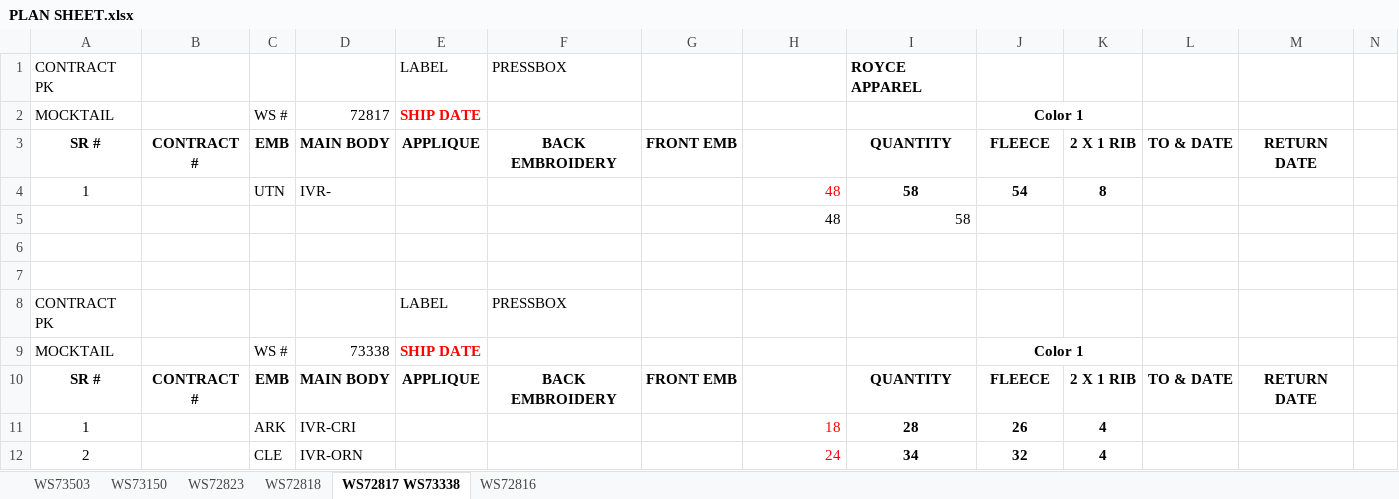
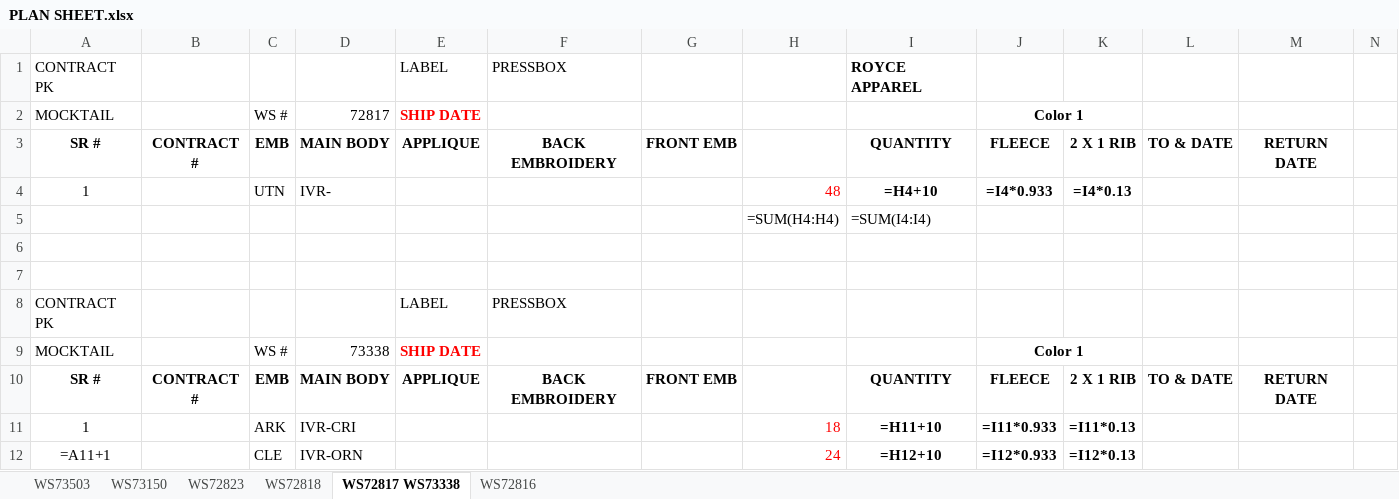
Before and after one commit to Safiurrehmann/orderplanner, an Excel workbook: PLAN SHEET.xlsx, sheet WS72817 WS73338, drawn as a sheet; only a part is shown; values as stored, in another font and other column widths than the file's, no borders; formulas without a stored value are shown as written; removed rows and columns are numbered as before the commit, all else as after; rows hold the shown columns only; the diff names each change by its address in the sheet, - before the commit and + after, or states it on an @@ line.

```diff
--- a/PLAN SHEET.xlsx (sheet WS72817 WS73338)
+++ b/PLAN SHEET.xlsx (sheet WS72817 WS73338)
-I4: 58
+I4: =H4+10
-J4: 54
+J4: =I4*0.933
-K4: 8
+K4: =I4*0.13
-row 5:  |  |  |  |  |  |  | 48 | 58
+row 5:  |  |  |  |  |  |  | =SUM(H4:H4) | =SUM(I4:I4)
-I11: 28
+I11: =H11+10
-J11: 26
+J11: =I11*0.933
-K11: 4
+K11: =I11*0.13
-row 12: 2 |  | CLE | IVR-ORN |  |  |  | 24 | 34 | 32 | 4
+row 12: =A11+1 |  | CLE | IVR-ORN |  |  |  | 24 | =H12+10 | =I12*0.933 | =I12*0.13
```
Also changed, not shown: sheet WS73503, sheet WS72823, sheet WS72816, sheet WS72818, sheet WS73150, hidden cells, charts or pictures, 7 other files.
